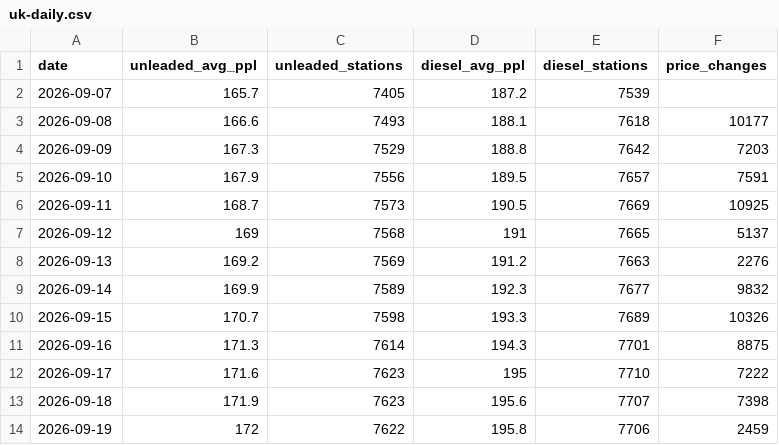
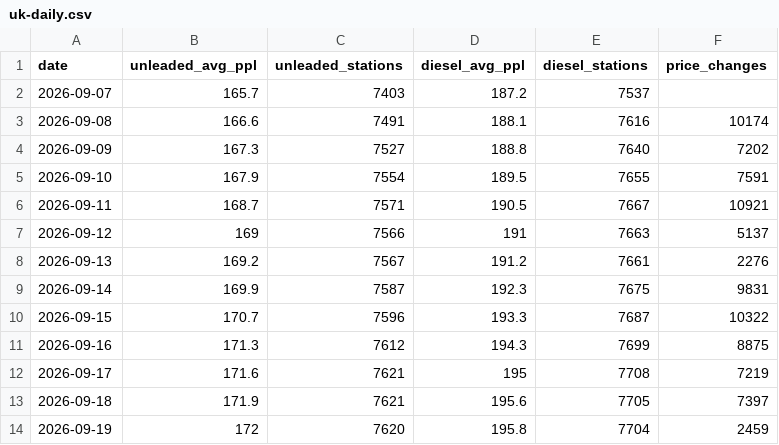
Before and after one commit to fuelpricetoday/uk-fuel-prices-history, a CSV file: data/uk-daily.csv, drawn as a sheet; only a part is shown; the diff covers the shown part only.

```diff
--- a/data/uk-daily.csv
+++ b/data/uk-daily.csv
@@ -1,14 +1,14 @@
 date,unleaded_avg_ppl,unleaded_stations,diesel_avg_ppl,diesel_stations,price_changes
-2026-09-07,165.7,7405,187.2,7539,
-2026-09-08,166.6,7493,188.1,7618,10177
-2026-09-09,167.3,7529,188.8,7642,7203
-2026-09-10,167.9,7556,189.5,7657,7591
-2026-09-11,168.7,7573,190.5,7669,10925
-2026-09-12,169,7568,191,7665,5137
-2026-09-13,169.2,7569,191.2,7663,2276
-2026-09-14,169.9,7589,192.3,7677,9832
-2026-09-15,170.7,7598,193.3,7689,10326
-2026-09-16,171.3,7614,194.3,7701,8875
-2026-09-17,171.6,7623,195,7710,7222
-2026-09-18,171.9,7623,195.6,7707,7398
-2026-09-19,172,7622,195.8,7706,2459
+2026-09-07,165.7,7403,187.2,7537,
+2026-09-08,166.6,7491,188.1,7616,10174
+2026-09-09,167.3,7527,188.8,7640,7202
+2026-09-10,167.9,7554,189.5,7655,7591
+2026-09-11,168.7,7571,190.5,7667,10921
+2026-09-12,169,7566,191,7663,5137
+2026-09-13,169.2,7567,191.2,7661,2276
+2026-09-14,169.9,7587,192.3,7675,9831
+2026-09-15,170.7,7596,193.3,7687,10322
+2026-09-16,171.3,7612,194.3,7699,8875
+2026-09-17,171.6,7621,195,7708,7219
+2026-09-18,171.9,7621,195.6,7705,7397
+2026-09-19,172,7620,195.8,7704,2459
```
Also changed, not shown: 7 added rows and 86 edited cells elsewhere in this file, data/stations-changes.csv, 6 other files.
